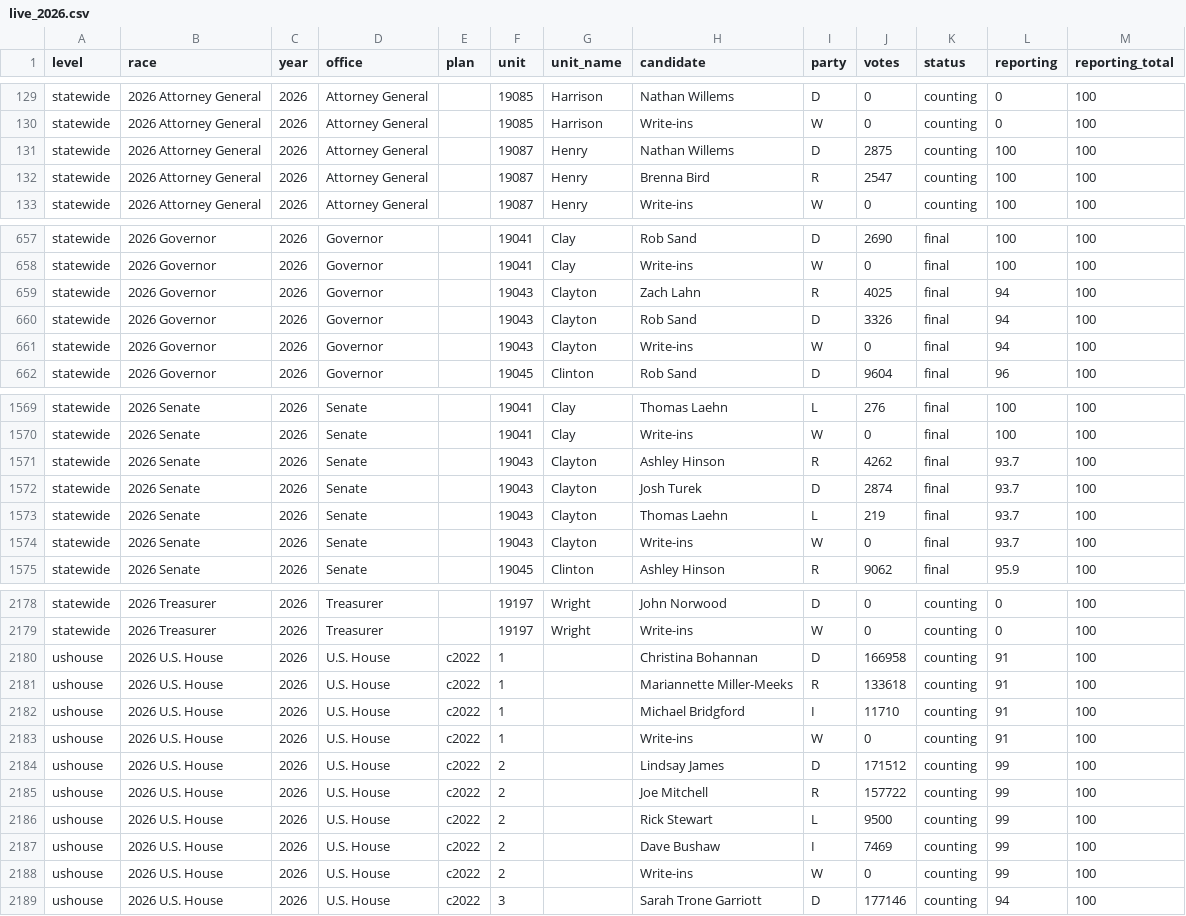
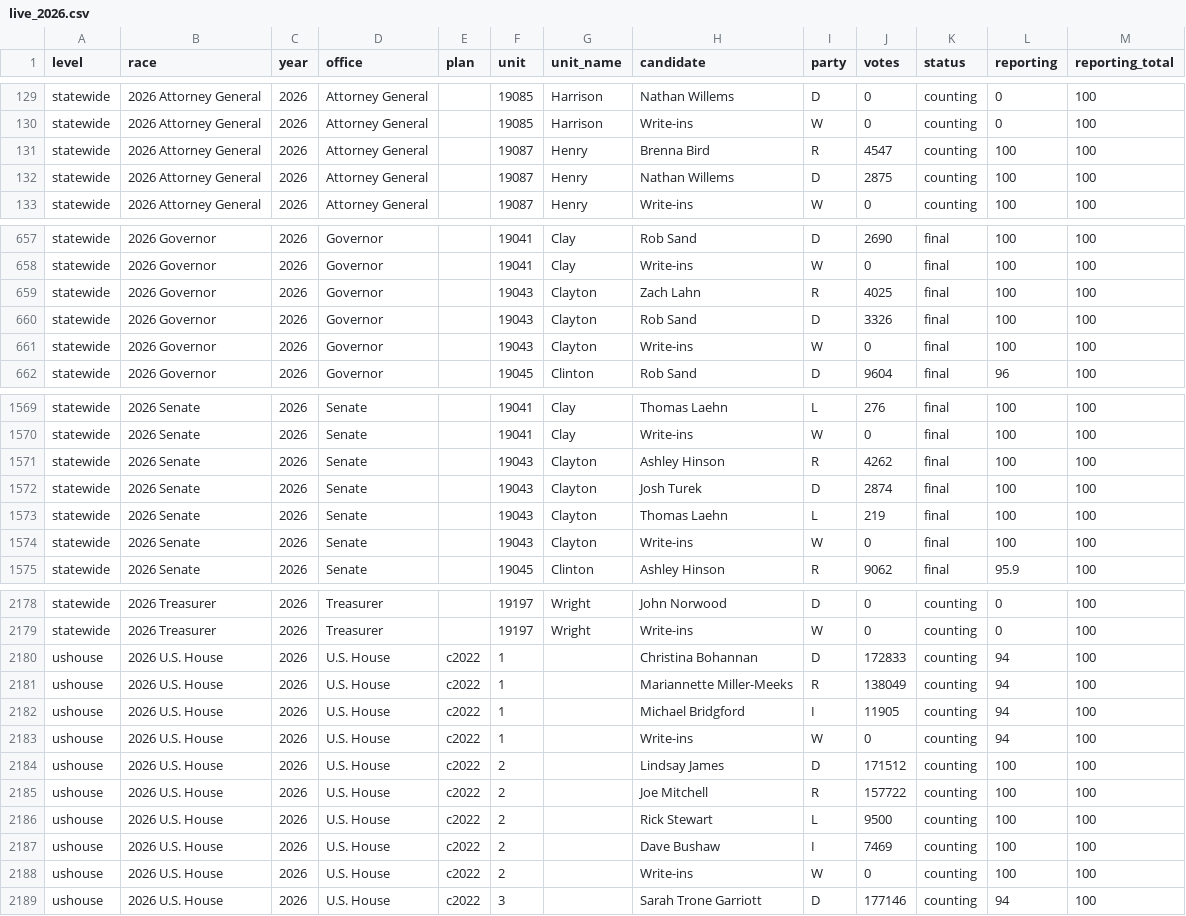
Before and after one commit to danieljchapman/danieljchapman.github.io, a CSV file: ia/data/live_2026.csv, drawn as a sheet; only a part is shown, gaps mark what is left out.

```diff
--- a/ia/data/live_2026.csv
+++ b/ia/data/live_2026.csv
@@ -130,4 +130,4 @@ statewide,2026 Attorney General,2026,Attorney General,,19085,Harrison,Nathan Wil
 statewide,2026 Attorney General,2026,Attorney General,,19085,Harrison,Write-ins,W,0,counting,0,100
+statewide,2026 Attorney General,2026,Attorney General,,19087,Henry,Brenna Bird,R,4547,counting,100,100
 statewide,2026 Attorney General,2026,Attorney General,,19087,Henry,Nathan Willems,D,2875,counting,100,100
-statewide,2026 Attorney General,2026,Attorney General,,19087,Henry,Brenna Bird,R,2547,counting,100,100
 statewide,2026 Attorney General,2026,Attorney General,,19087,Henry,Write-ins,W,0,counting,100,100
@@ -658,5 +658,5 @@ statewide,2026 Governor,2026,Governor,,19041,Clay,Rob Sand,D,2690,final,100,100
 statewide,2026 Governor,2026,Governor,,19041,Clay,Write-ins,W,0,final,100,100
-statewide,2026 Governor,2026,Governor,,19043,Clayton,Zach Lahn,R,4025,final,94,100
-statewide,2026 Governor,2026,Governor,,19043,Clayton,Rob Sand,D,3326,final,94,100
-statewide,2026 Governor,2026,Governor,,19043,Clayton,Write-ins,W,0,final,94,100
+statewide,2026 Governor,2026,Governor,,19043,Clayton,Zach Lahn,R,4025,final,100,100
+statewide,2026 Governor,2026,Governor,,19043,Clayton,Rob Sand,D,3326,final,100,100
+statewide,2026 Governor,2026,Governor,,19043,Clayton,Write-ins,W,0,final,100,100
 statewide,2026 Governor,2026,Governor,,19045,Clinton,Rob Sand,D,9604,final,96,100
@@ -1570,6 +1570,6 @@ statewide,2026 Senate,2026,Senate,,19041,Clay,Thomas Laehn,L,276,final,100,100
 statewide,2026 Senate,2026,Senate,,19041,Clay,Write-ins,W,0,final,100,100
-statewide,2026 Senate,2026,Senate,,19043,Clayton,Ashley Hinson,R,4262,final,93.7,100
-statewide,2026 Senate,2026,Senate,,19043,Clayton,Josh Turek,D,2874,final,93.7,100
-statewide,2026 Senate,2026,Senate,,19043,Clayton,Thomas Laehn,L,219,final,93.7,100
-statewide,2026 Senate,2026,Senate,,19043,Clayton,Write-ins,W,0,final,93.7,100
+statewide,2026 Senate,2026,Senate,,19043,Clayton,Ashley Hinson,R,4262,final,100,100
+statewide,2026 Senate,2026,Senate,,19043,Clayton,Josh Turek,D,2874,final,100,100
+statewide,2026 Senate,2026,Senate,,19043,Clayton,Thomas Laehn,L,219,final,100,100
+statewide,2026 Senate,2026,Senate,,19043,Clayton,Write-ins,W,0,final,100,100
 statewide,2026 Senate,2026,Senate,,19045,Clinton,Ashley Hinson,R,9062,final,95.9,100
@@ -2179,11 +2179,11 @@ statewide,2026 Treasurer,2026,Treasurer,,19197,Wright,John Norwood,D,0,counting,
 statewide,2026 Treasurer,2026,Treasurer,,19197,Wright,Write-ins,W,0,counting,0,100
-ushouse,2026 U.S. House,2026,U.S. House,c2022,1,,Christina Bohannan,D,166958,counting,91,100
-ushouse,2026 U.S. House,2026,U.S. House,c2022,1,,Mariannette Miller-Meeks,R,133618,counting,91,100
-ushouse,2026 U.S. House,2026,U.S. House,c2022,1,,Michael Bridgford,I,11710,counting,91,100
-ushouse,2026 U.S. House,2026,U.S. House,c2022,1,,Write-ins,W,0,counting,91,100
-ushouse,2026 U.S. House,2026,U.S. House,c2022,2,,Lindsay James,D,171512,counting,99,100
-ushouse,2026 U.S. House,2026,U.S. House,c2022,2,,Joe Mitchell,R,157722,counting,99,100
-ushouse,2026 U.S. House,2026,U.S. House,c2022,2,,Rick Stewart,L,9500,counting,99,100
-ushouse,2026 U.S. House,2026,U.S. House,c2022,2,,Dave Bushaw,I,7469,counting,99,100
-ushouse,2026 U.S. House,2026,U.S. House,c2022,2,,Write-ins,W,0,counting,99,100
+ushouse,2026 U.S. House,2026,U.S. House,c2022,1,,Christina Bohannan,D,172833,counting,94,100
+ushouse,2026 U.S. House,2026,U.S. House,c2022,1,,Mariannette Miller-Meeks,R,138049,counting,94,100
+ushouse,2026 U.S. House,2026,U.S. House,c2022,1,,Michael Bridgford,I,11905,counting,94,100
+ushouse,2026 U.S. House,2026,U.S. House,c2022,1,,Write-ins,W,0,counting,94,100
+ushouse,2026 U.S. House,2026,U.S. House,c2022,2,,Lindsay James,D,171512,counting,100,100
+ushouse,2026 U.S. House,2026,U.S. House,c2022,2,,Joe Mitchell,R,157722,counting,100,100
+ushouse,2026 U.S. House,2026,U.S. House,c2022,2,,Rick Stewart,L,9500,counting,100,100
+ushouse,2026 U.S. House,2026,U.S. House,c2022,2,,Dave Bushaw,I,7469,counting,100,100
+ushouse,2026 U.S. House,2026,U.S. House,c2022,2,,Write-ins,W,0,counting,100,100
 ushouse,2026 U.S. House,2026,U.S. House,c2022,3,,Sarah Trone Garriott,D,177146,counting,94,100
```
Also changed, not shown: 1 other file.
